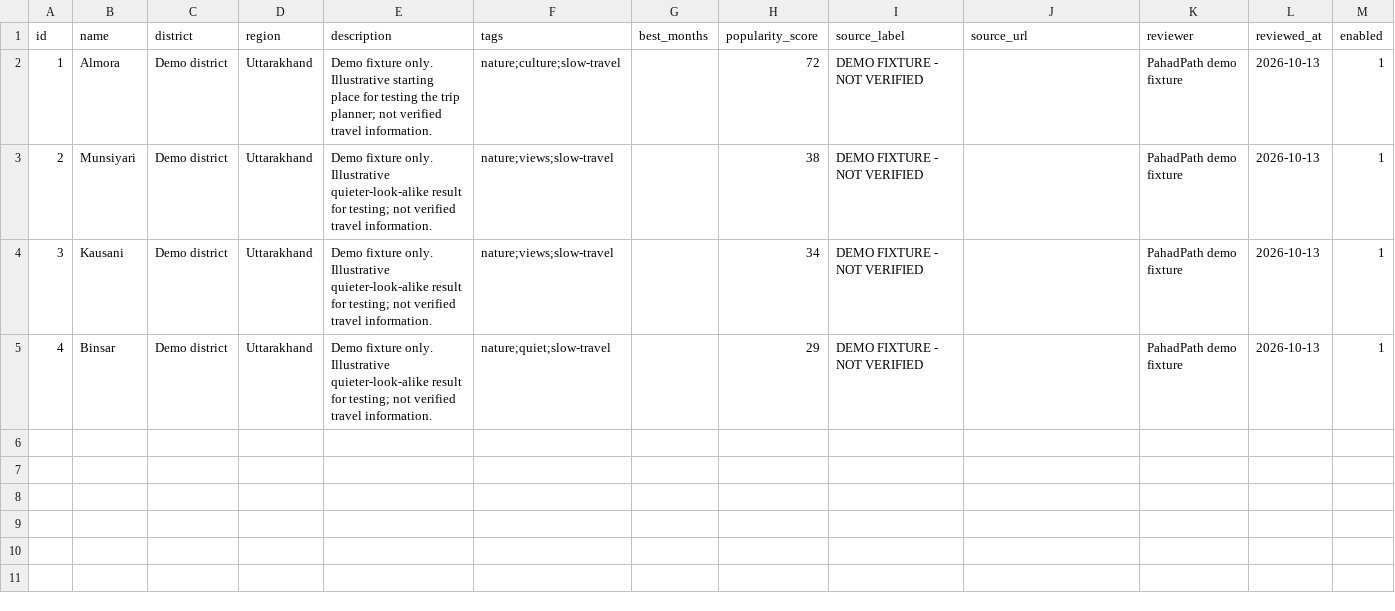
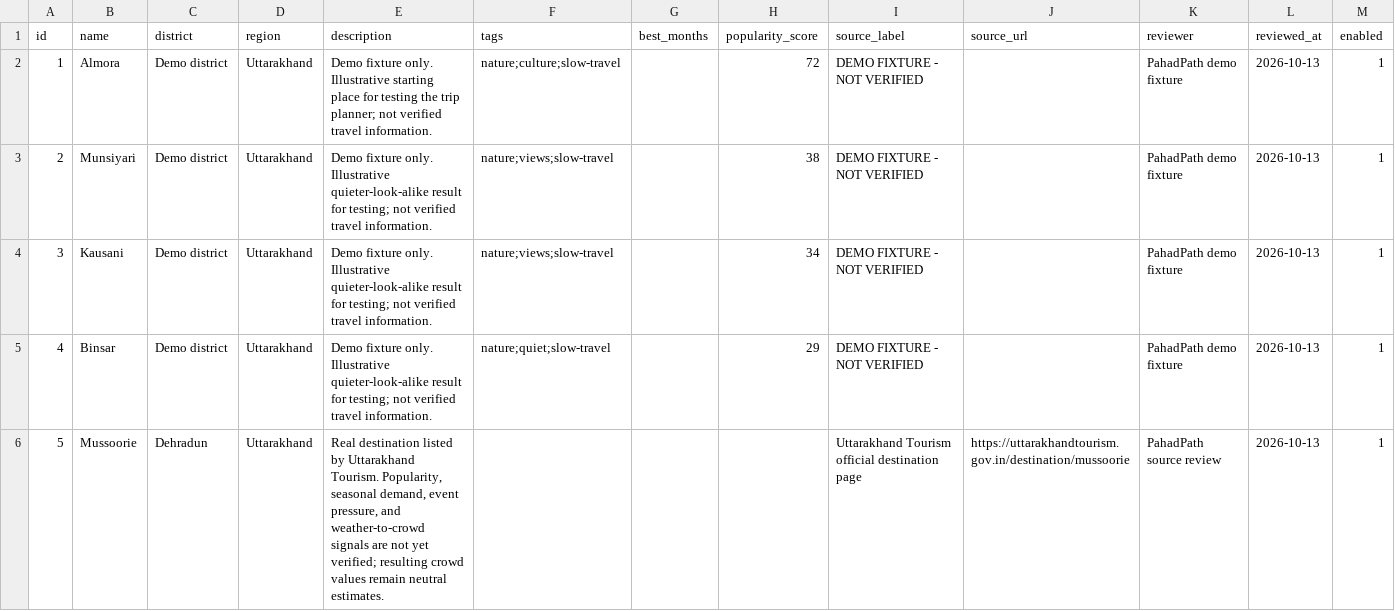
Before and after one commit to AryanKhurana02/Tour-Masters, a CSV file: data/destinations.csv, drawn as a sheet.

Commit message:
Add weather-backed crowd inputs, Mussoorie route context and UI refinements
- Add Open-Meteo refresh (archive climatology + forecast) with SQLite weather
  tables, weather visit-tendency input to crowd scoring and GET /api/data-sources
  refresh status; scoring still reads SQLite only.
- Add OpenRouteService driving estimate endpoint for the Mussoorie case study
  with backend-only ORS_API_KEY, 5/minute limit and explicit not-configured and
  estimate-disclaimer responses; surface it on the results page.
- Add Mussoorie catalogue record sourced from Uttarakhand Tourism with unknown
  popularity/best months kept neutral, plus crowd evaluation scripts and the
  qualitative holiday fixture documented as non-verified diagnostics.
- Let recommendations search region-wide when no start place is chosen and add
  Badge/Card UI primitives, estimated badge on the crowd dial, theme helpers and
  updated e2e/unit coverage.
- Fix schema-version assertion to follow SCHEMA_VERSION; document new endpoints
  and maintenance commands in README.

```diff
--- a/data/destinations.csv
+++ b/data/destinations.csv
@@ -5 +5,2 @@ id,name,district,region,description,tags,best_months,popularity_score,source_lab
 4,Binsar,Demo district,Uttarakhand,"Demo fixture only. Illustrative quieter-look-alike result for testing; not verified travel information.",nature;quiet;slow-travel,,29,DEMO FIXTURE - NOT VERIFIED,,PahadPath demo fixture,2026-10-13,1
+5,Mussoorie,Dehradun,Uttarakhand,"Real destination listed by Uttarakhand Tourism. Popularity, seasonal demand, event pressure, and weather-to-crowd signals are not yet verified; resulting crowd values remain neutral estimates.",,,,Uttarakhand Tourism official destination page,https://uttarakhandtourism.gov.in/destination/mussoorie,PahadPath source review,2026-10-13,1
```
Also changed, not shown: 52 other files.
